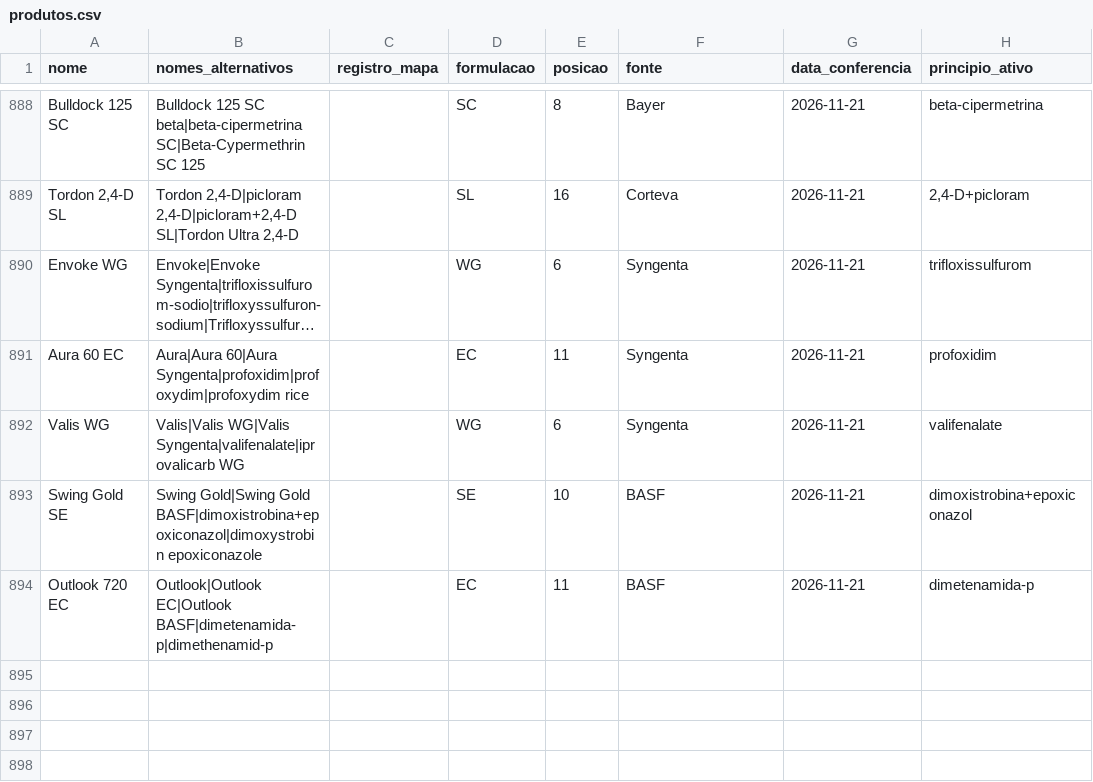
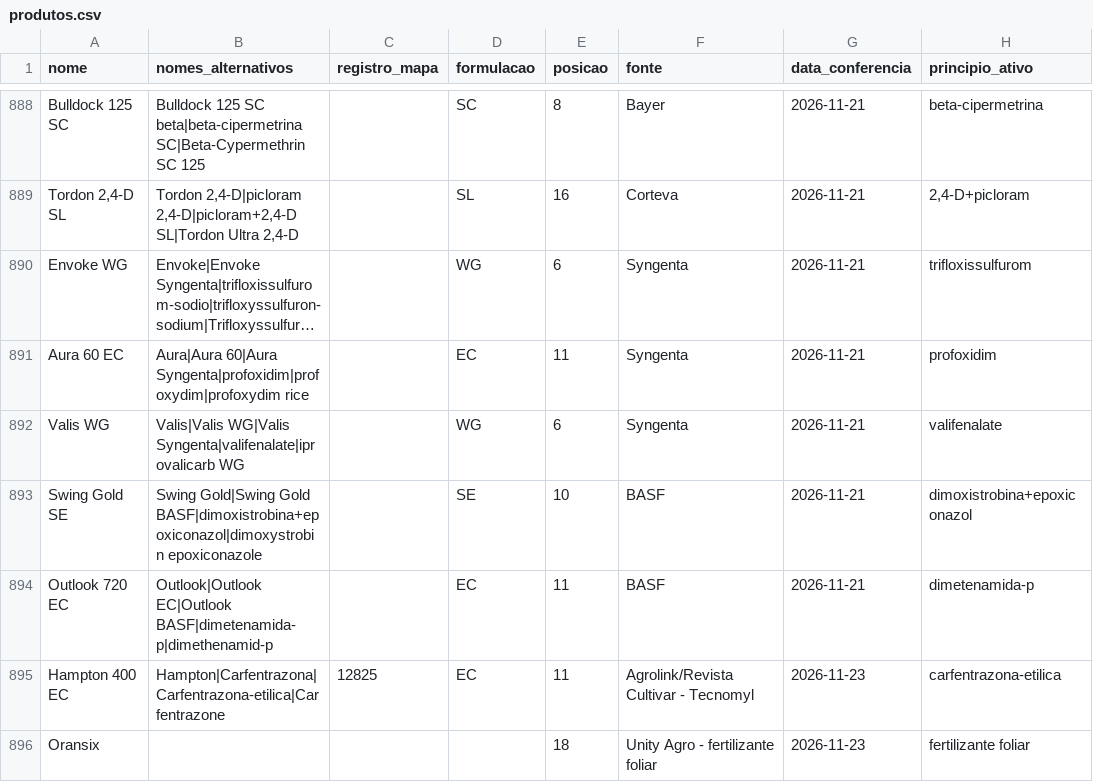
Before and after one commit to eduardopulveragro-bit/MisturaCaldas, a CSV file: data/produtos.csv, drawn as a sheet; only a part is shown, gaps mark what is left out; long unchanged cells end in ….

```diff
--- a/data/produtos.csv
+++ b/data/produtos.csv
@@ -894 +894,3 @@ Swing Gold SE,Swing Gold|Swing Gold BASF|dimoxistrobina+epoxiconazol|dimoxystrob
 Outlook 720 EC,Outlook|Outlook EC|Outlook BASF|dimetenamida-p|dimethenamid-p,,EC,11,BASF,2026-11-21,dimetenamida-p
+Hampton 400 EC,Hampton|Carfentrazona|Carfentrazona-etilica|Carfentrazone,12825,EC,11,Agrolink/Revista Cultivar - Tecnomyl,2026-11-23,carfentrazona-etilica
+Oransix,,,,18,Unity Agro - fertilizante foliar,2026-11-23,fertilizante foliar
```
Also changed, not shown: 1 other file.
